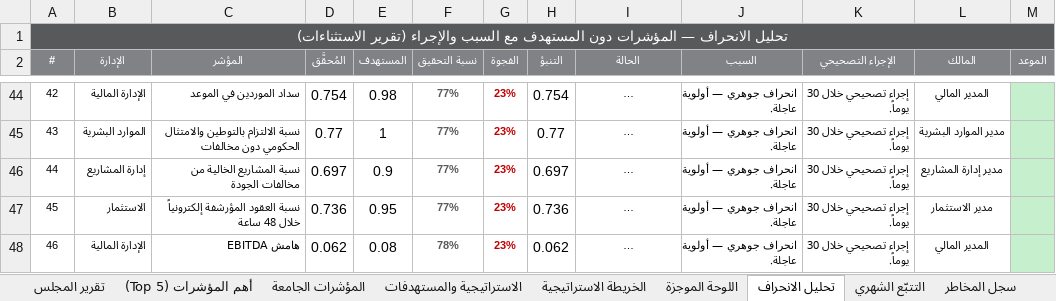
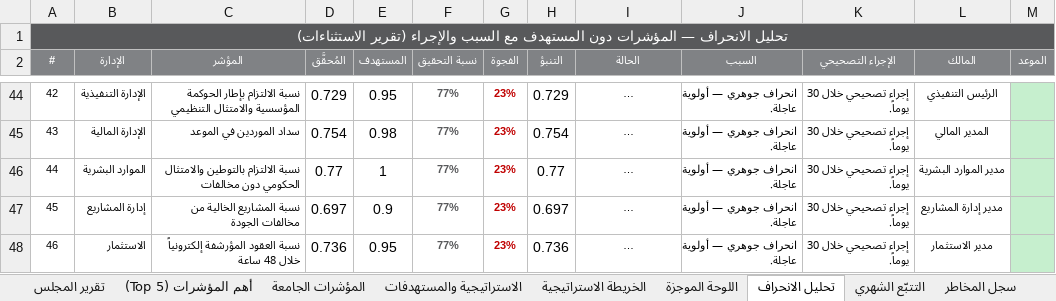
Before and after one commit to darbstations/khadija, an Excel workbook: درب-المؤشرات-والمشاريع-الموحّد-2026.xlsx, sheet تحليل الانحراف, drawn as a sheet; only a part is shown, gaps mark what is left out; long unchanged cells end in …; values as stored, in another font and other column widths than the file's, no borders; the diff covers the shown part only; the diff names each change by its address in the sheet, - before the commit and + after, or states it on an @@ line.

```diff
--- a/درب-المؤشرات-والمشاريع-الموحّد-2026.xlsx (sheet تحليل الانحراف)
+++ b/درب-المؤشرات-والمشاريع-الموحّد-2026.xlsx (sheet تحليل الانحراف)
-B44 (الإدارة): الإدارة المالية
+B44 (الإدارة): الإدارة التنفيذية
-C44 (المؤشر): سداد الموردين في الموعد
+C44 (المؤشر): نسبة الالتزام بإطار الحوكمة المؤسسية والامتثال التنظيمي
-D44 (المُحقَّق): 0.754
+D44 (المُحقَّق): 0.729
-E44 (المستهدف): 0.98
+E44 (المستهدف): 0.95
-H44 (التنبؤ): 0.754
+H44 (التنبؤ): 0.729
-L44 (المالك): المدير المالي
+L44 (المالك): الرئيس التنفيذي
-B45 (الإدارة): الموارد البشرية
+B45 (الإدارة): الإدارة المالية
-C45 (المؤشر): نسبة الالتزام بالتوطين والامتثال الحكومي دون مخالفات
+C45 (المؤشر): سداد الموردين في الموعد
-D45 (المُحقَّق): 0.77
+D45 (المُحقَّق): 0.754
-E45 (المستهدف): 1
+E45 (المستهدف): 0.98
-H45 (التنبؤ): 0.77
+H45 (التنبؤ): 0.754
-L45 (المالك): مدير الموارد البشرية
+L45 (المالك): المدير المالي
-B46 (الإدارة): إدارة المشاريع
+B46 (الإدارة): الموارد البشرية
-C46 (المؤشر): نسبة المشاريع الخالية من مخالفات الجودة
+C46 (المؤشر): نسبة الالتزام بالتوطين والامتثال الحكومي دون مخالفات
-D46 (المُحقَّق): 0.697
+D46 (المُحقَّق): 0.77
-E46 (المستهدف): 0.9
+E46 (المستهدف): 1
-H46 (التنبؤ): 0.697
+H46 (التنبؤ): 0.77
-L46 (المالك): مدير إدارة المشاريع
+L46 (المالك): مدير الموارد البشرية
-B47 (الإدارة): الاستثمار
+B47 (الإدارة): إدارة المشاريع
-C47 (المؤشر): نسبة العقود المؤرشفة إلكترونياً خلال 48 ساعة
+C47 (المؤشر): نسبة المشاريع الخالية من مخالفات الجودة
-D47 (المُحقَّق): 0.736
+D47 (المُحقَّق): 0.697
-E47 (المستهدف): 0.95
+E47 (المستهدف): 0.9
-H47 (التنبؤ): 0.736
+H47 (التنبؤ): 0.697
-L47 (المالك): مدير الاستثمار
+L47 (المالك): مدير إدارة المشاريع
-B48 (الإدارة): الإدارة المالية
+B48 (الإدارة): الاستثمار
-C48 (المؤشر): هامش EBITDA
+C48 (المؤشر): نسبة العقود المؤرشفة إلكترونياً خلال 48 ساعة
-D48 (المُحقَّق): 0.062
+D48 (المُحقَّق): 0.736
-E48 (المستهدف): 0.08
+E48 (المستهدف): 0.95
-F48 (نسبة التحقيق): 78%
+F48 (نسبة التحقيق): 77%
-H48 (التنبؤ): 0.062
+H48 (التنبؤ): 0.736
-L48 (المالك): المدير المالي
+L48 (المالك): مدير الاستثمار
```
Also changed, not shown: 660 edited cells elsewhere in this sheet, sheet التتبّع الشهري, sheet المؤشرات الجامعة, sheet الامتياز التجاري, sheet بطاقة تعريف المؤشرات, sheet الاستراتيجية والمستهدفات, sheet اللوحة الموجزة, 4 more sheets, hidden cells, 1 other file.
